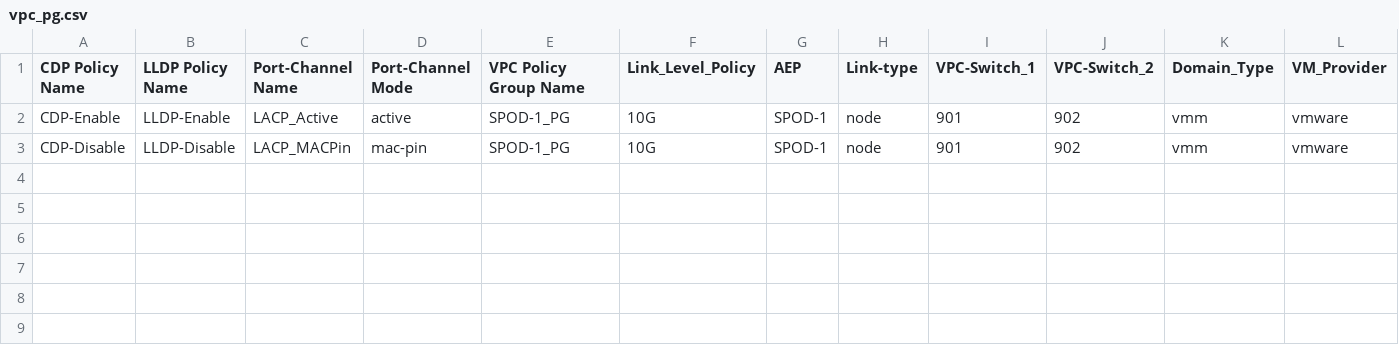
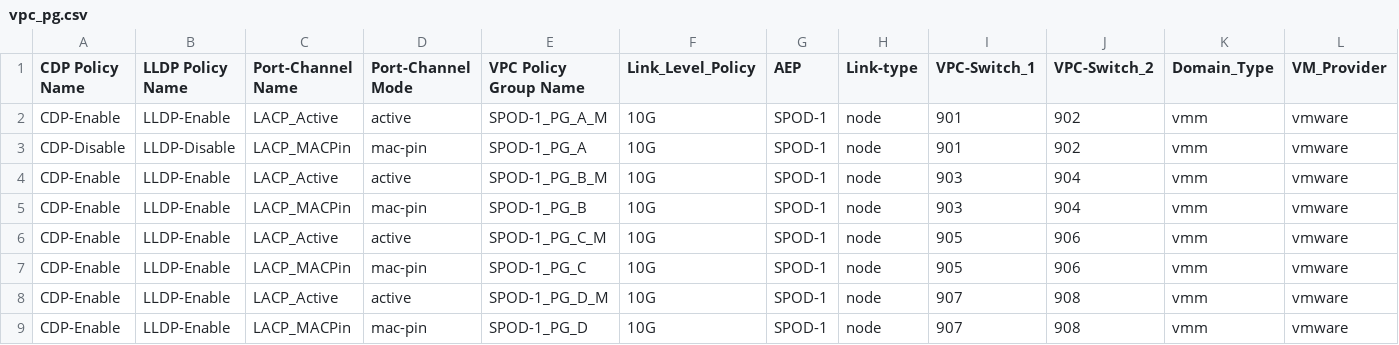
Before and after one commit to agrwnmn/ACI_Sandbox_Testing, a CSV file: Version1.7.2-csv_builds_everywhere/input/vpc_pg.csv, drawn as a sheet; only a part is shown; rows hold the shown columns only; the diff names each change by its address in the sheet, - before the commit and + after, or states it on an @@ line.

Commit message:
Update - 09-03-20 lc

```diff
--- a/Version1.7.2-csv_builds_everywhere/input/vpc_pg.csv
+++ b/Version1.7.2-csv_builds_everywhere/input/vpc_pg.csv
-E2 (VPC Policy Group Name): SPOD-1_PG
+E2 (VPC Policy Group Name): SPOD-1_PG_A_M
-E3 (VPC Policy Group Name): SPOD-1_PG
+E3 (VPC Policy Group Name): SPOD-1_PG_A
+row 4: CDP-Enable | LLDP-Enable | LACP_Active | active | SPOD-1_PG_B_M | 10G | SPOD-1 | node | 903 | 904 | vmm | vmware
+row 5: CDP-Enable | LLDP-Enable | LACP_MACPin | mac-pin | SPOD-1_PG_B | 10G | SPOD-1 | node | 903 | 904 | vmm | vmware
+row 6: CDP-Enable | LLDP-Enable | LACP_Active | active | SPOD-1_PG_C_M | 10G | SPOD-1 | node | 905 | 906 | vmm | vmware
+row 7: CDP-Enable | LLDP-Enable | LACP_MACPin | mac-pin | SPOD-1_PG_C | 10G | SPOD-1 | node | 905 | 906 | vmm | vmware
+row 8: CDP-Enable | LLDP-Enable | LACP_Active | active | SPOD-1_PG_D_M | 10G | SPOD-1 | node | 907 | 908 | vmm | vmware
+row 9: CDP-Enable | LLDP-Enable | LACP_MACPin | mac-pin | SPOD-1_PG_D | 10G | SPOD-1 | node | 907 | 908 | vmm | vmware
```
